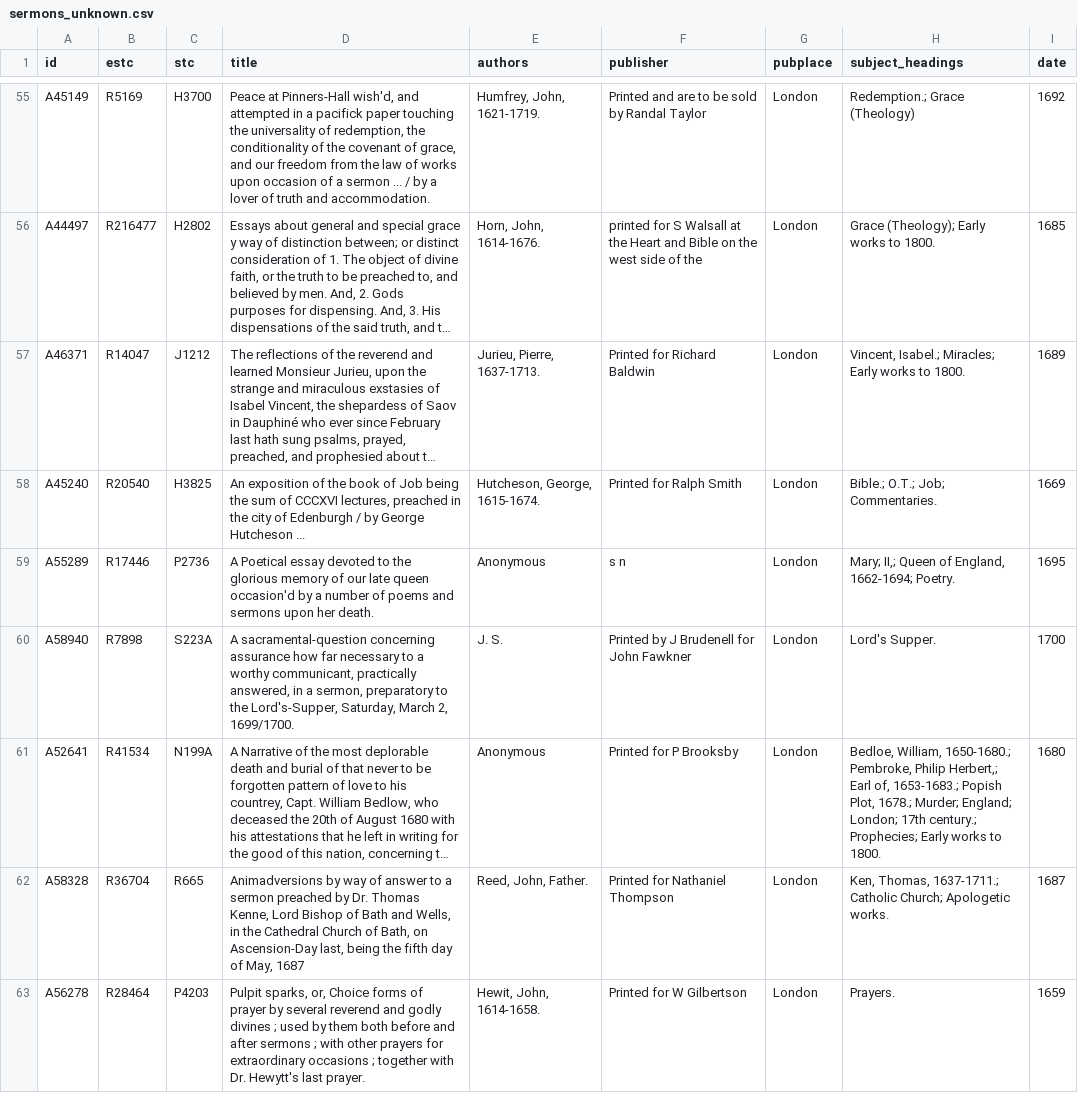
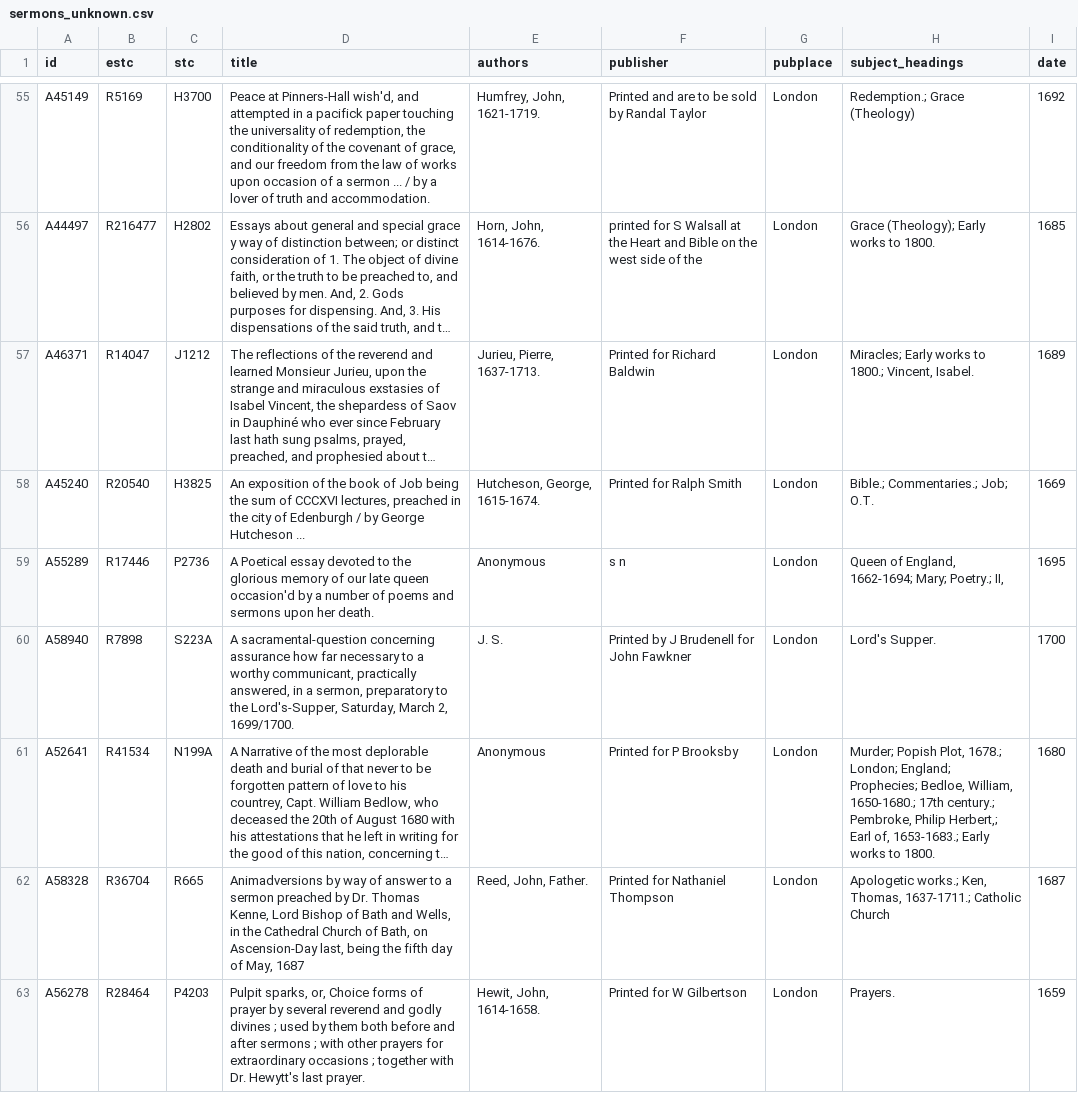
Before and after one commit to amycweng/Early-Modern-Sermons, a CSV file: assets/sermons_unknown.csv, drawn as a sheet; only a part is shown, gaps mark what is left out; long unchanged cells end in …; the diff covers the shown part only; the diff names each change by its address in the sheet, - before the commit and + after, or states it on an @@ line.

```diff
--- a/assets/sermons_unknown.csv
+++ b/assets/sermons_unknown.csv
-H57 (subject_headings): Vincent, Isabel.; Miracles; Early works to 1800.
+H57 (subject_headings): Miracles; Early works to 1800.; Vincent, Isabel.
-H58 (subject_headings): Bible.; O.T.; Job; Commentaries.
+H58 (subject_headings): Bible.; Commentaries.; Job; O.T.
-H59 (subject_headings): Mary; II,; Queen of England, 1662-1694; Poetry.
+H59 (subject_headings): Queen of England, 1662-1694; Mary; Poetry.; II,
-H61 (subject_headings): Bedloe, William, 1650-1680.; Pembroke, Philip Herbert,; Earl of, 1653-1683.; Popish Plot, 1678.; Murder; England; London; 17th century.; Prophecies; Early works…
+H61 (subject_headings): Murder; Popish Plot, 1678.; London; England; Prophecies; Bedloe, William, 1650-1680.; 17th century.; Pembroke, Philip Herbert,; Earl of, 1653-1683.; Early works…
-H62 (subject_headings): Ken, Thomas, 1637-1711.; Catholic Church; Apologetic works.
+H62 (subject_headings): Apologetic works.; Ken, Thomas, 1637-1711.; Catholic Church
```
Also changed, not shown: 139 edited cells elsewhere in this file, 9 other files.
